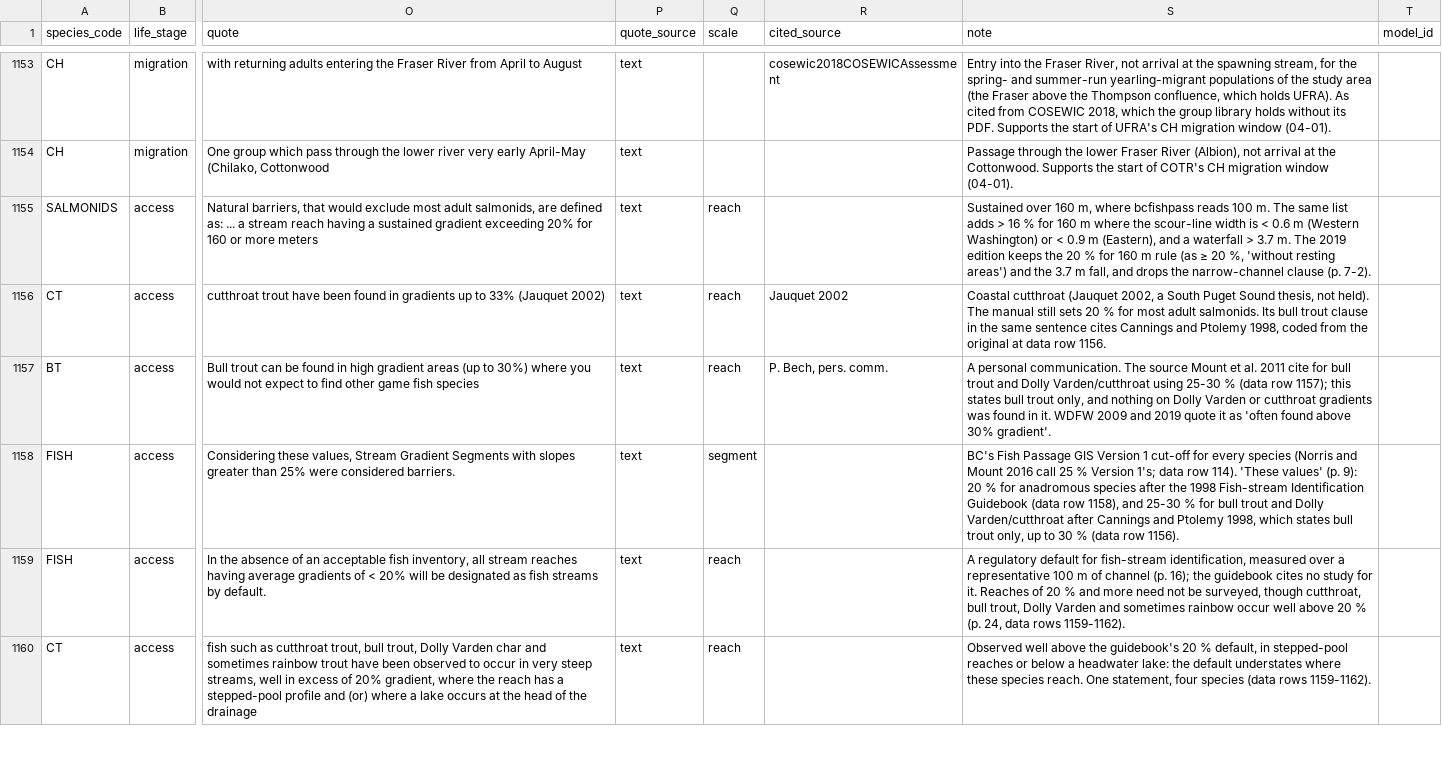
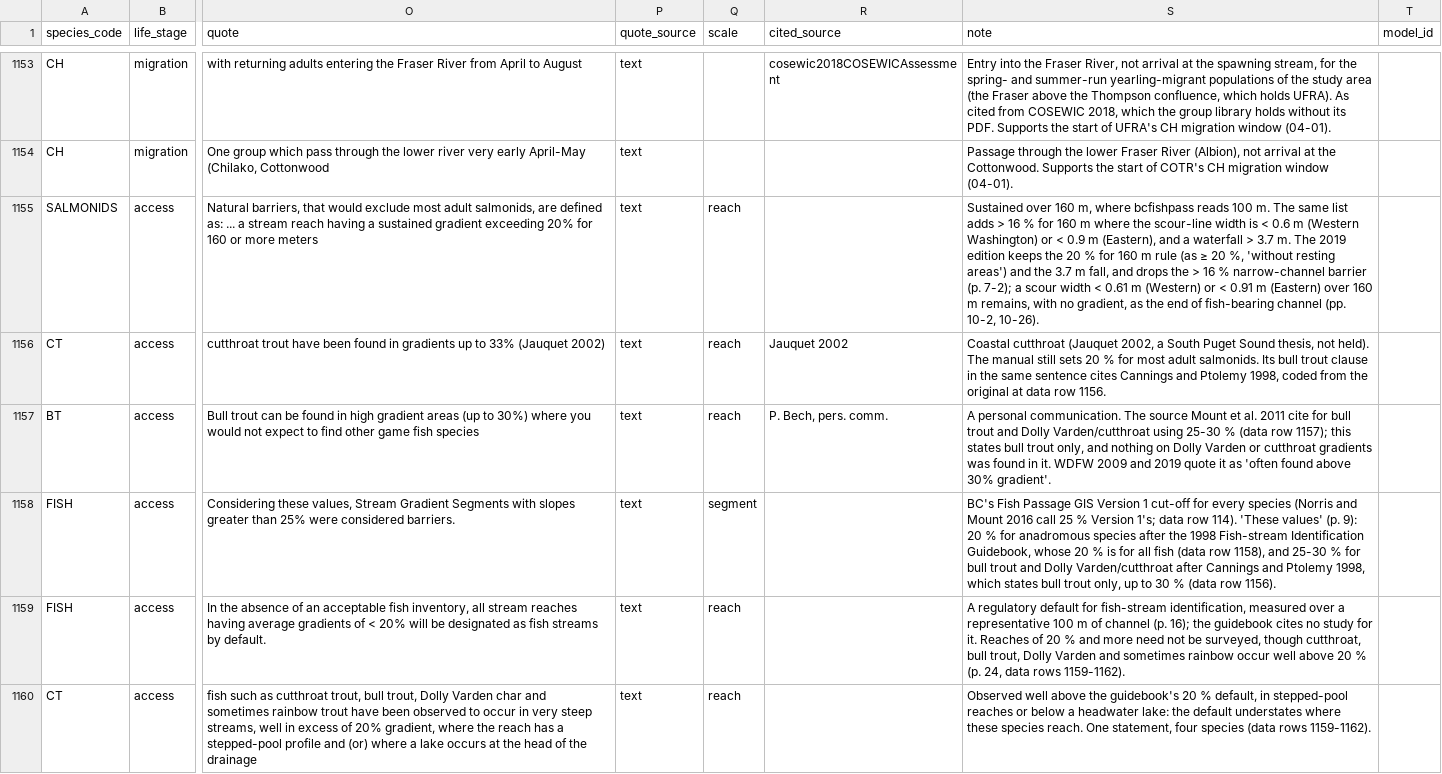
Before and after one commit to NewGraphEnvironment/knowledge, a CSV file: data/literature_evidence.csv, drawn as a sheet; only a part is shown, gaps mark what is left out; the diff covers the shown part only; the diff names each change by its address in the sheet, - before the commit and + after, or states it on an @@ line.

```diff
--- a/data/literature_evidence.csv
+++ b/data/literature_evidence.csv
-S1155 (note): …drops the narrow-channel clause (p. 7-2).
+S1155 (note): …drops the > 16 % narrow-channel barrier (p. 7-2); a scour width < 0.61 m (Western) or < 0.91 m (Eastern) over 160 m remains, with no gradient, as the end of fish-bearing channel (pp. 10-2, 10-26).
-S1158 (note): …Fish-stream Identification Guidebook (data row…
+S1158 (note): …Fish-stream Identification Guidebook, whose 20 % is for all fish (data row…
```
Also changed, not shown: 18 edited cells elsewhere in this file, 3 other files.
